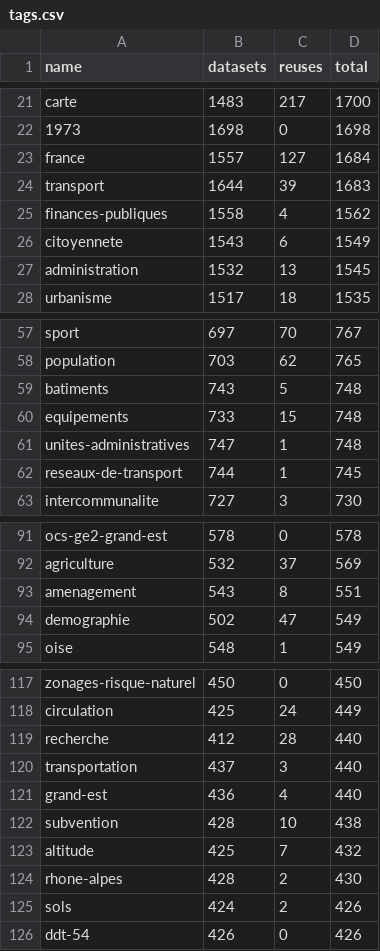
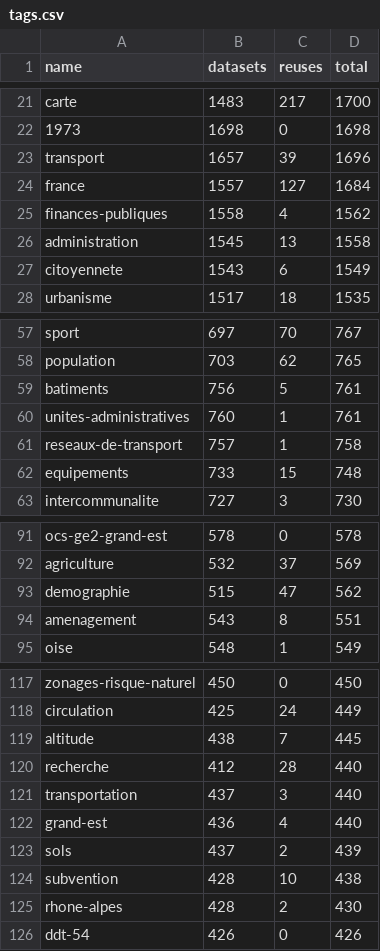
Before and after one commit to taniki/flat.dgfr, a CSV file: tags.csv, drawn as a sheet; only a part is shown, gaps mark what is left out; the diff covers the shown part only.

Commit message:
Flat: latest data (2023-08-01T00:06:37.365Z) {   "date": "2023-08-01T00:06:37.365Z",   "files": [     {       "name": "datasets.csv",       "deltaBytes": 25690,       "source": "https://www.data.gouv.fr/fr/datasets/r/f868cca6-8da1-4369-a78d-47463f19a9a3"     },     {       "name": "organizations.csv",       "deltaBytes": 393,       "source": "https://www.data.gouv.fr/fr/datasets/r/b7bbfedc-2448-4135-a6c7-104548d396e7"     },     {       "name": "reuses.csv",       "deltaBytes": 6,       "source": "https://www.data.gouv.fr/fr/datasets/r/970aafa0-3778-4d8b-b9d1-de937525e379"     },     {       "name": "tags.csv",       "deltaBytes": 0,       "source": "https://www.data.gouv.fr/fr/datasets/r/1ac234c7-1da4-49cf-a122-646b21d64b43"     }   ] }

```diff
--- a/tags.csv
+++ b/tags.csv
@@ -22,7 +22,7 @@
 "1973";1698;0;1698
+"transport";1657;39;1696
 "france";1557;127;1684
-"transport";1644;39;1683
 "finances-publiques";1558;4;1562
+"administration";1545;13;1558
 "citoyennete";1543;6;1549
-"administration";1532;13;1545
 "urbanisme";1517;18;1535
@@ -58,6 +58,6 @@
 "population";703;62;765
-"batiments";743;5;748
+"batiments";756;5;761
+"unites-administratives";760;1;761
+"reseaux-de-transport";757;1;758
 "equipements";733;15;748
-"unites-administratives";747;1;748
-"reseaux-de-transport";744;1;745
 "intercommunalite";727;3;730
@@ -92,4 +92,4 @@
 "agriculture";532;37;569
+"demographie";515;47;562
 "amenagement";543;8;551
-"demographie";502;47;549
 "oise";548;1;549
@@ -118,2 +118,3 @@
 "circulation";425;24;449
+"altitude";438;7;445
 "recherche";412;28;440
@@ -121,6 +122,5 @@
 "grand-est";436;4;440
+"sols";437;2;439
 "subvention";428;10;438
-"altitude";425;7;432
 "rhone-alpes";428;2;430
-"sols";424;2;426
 "ddt-54";426;0;426
```
Also changed, not shown: 12 added rows, 12 removed rows and 6 edited cells elsewhere in this file, 2 other files.
